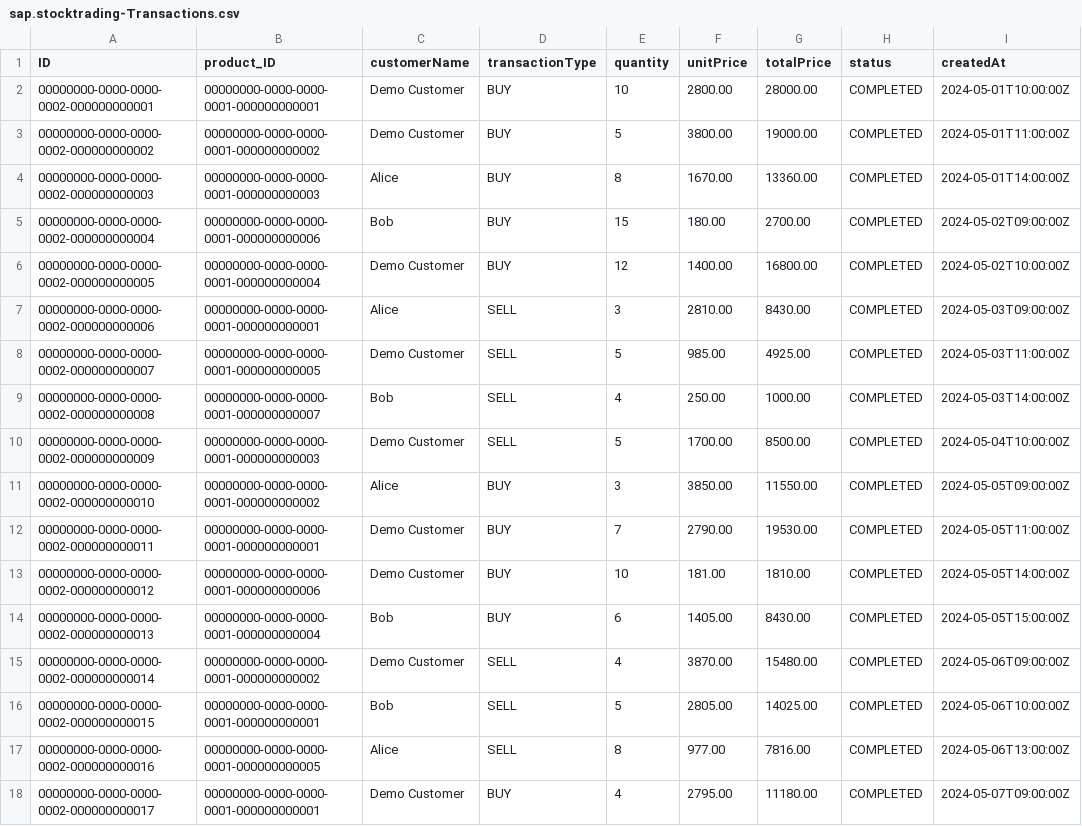
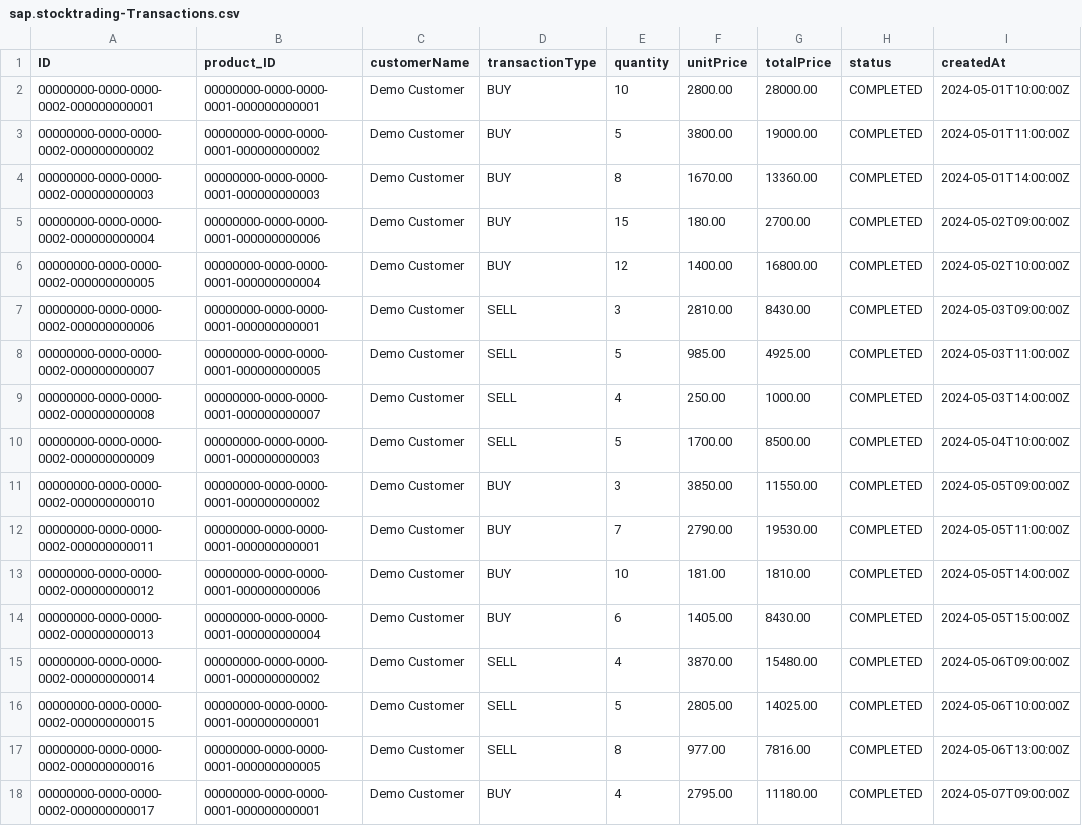
Before and after one commit to vishu0061/Stock_App, a CSV file: Stock_App-main/db/data/sap.stocktrading-Transactions.csv, drawn as a sheet; only a part is shown; the diff covers the shown part only; the diff names each change by its address in the sheet, - before the commit and + after, or states it on an @@ line.

```diff
--- a/Stock_App-main/db/data/sap.stocktrading-Transactions.csv
+++ b/Stock_App-main/db/data/sap.stocktrading-Transactions.csv
-C4 (customerName): Alice
+C4 (customerName): Demo Customer
-C5 (customerName): Bob
+C5 (customerName): Demo Customer
-C7 (customerName): Alice
+C7 (customerName): Demo Customer
-C9 (customerName): Bob
+C9 (customerName): Demo Customer
-C11 (customerName): Alice
+C11 (customerName): Demo Customer
-C14 (customerName): Bob
+C14 (customerName): Demo Customer
-C16 (customerName): Bob
+C16 (customerName): Demo Customer
-C17 (customerName): Alice
+C17 (customerName): Demo Customer
```
Also changed, not shown: 20 edited cells elsewhere in this file, Stock_App-main/db/data/sap.stocktrading-Portfolio.csv, 8 other files.
